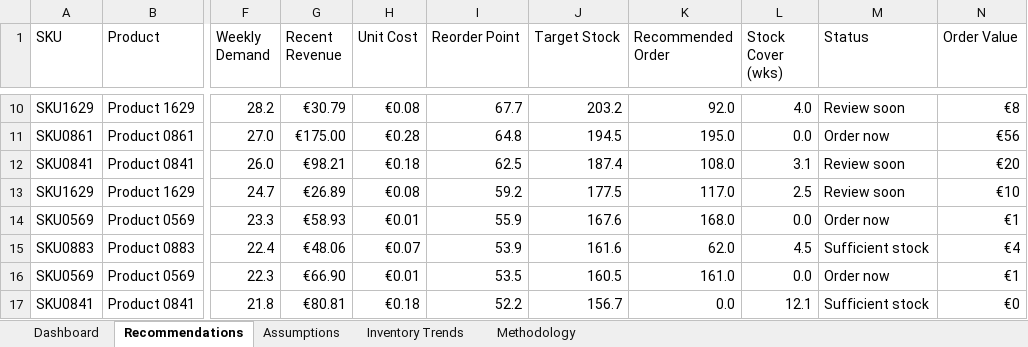
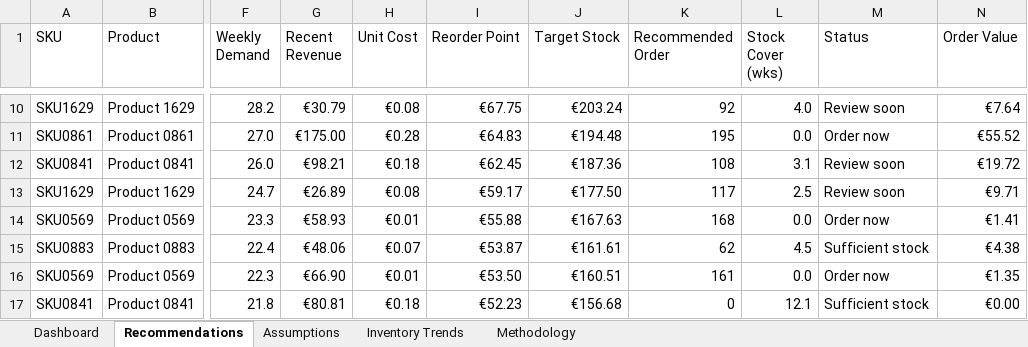
Before and after one commit to Olhovikov/data-analytics-portfolio, an Excel workbook: inventory-forecast/analysis/inventory_forecast.xlsx, sheet Recommendations, drawn as a sheet; only a part is shown, gaps mark what is left out; values as stored, in another font and other column widths than the file's, no cell formats; conditional formats and table styles not drawn; the diff covers the shown part only; the diff names each change by its address in the sheet, - before the commit and + after, or states it on an @@ line.

```diff
--- a/inventory-forecast/analysis/inventory_forecast.xlsx (sheet Recommendations)
+++ b/inventory-forecast/analysis/inventory_forecast.xlsx (sheet Recommendations)
-I10 (Reorder Point): 67.7
+I10 (Reorder Point): €67.75
-J10 (Target Stock): 203.2
+J10 (Target Stock): €203.24
-K10 (Recommended Order): 92.0
+K10 (Recommended Order): 92
-N10 (Order Value): €8
+N10 (Order Value): €7.64
-I11 (Reorder Point): 64.8
+I11 (Reorder Point): €64.83
-J11 (Target Stock): 194.5
+J11 (Target Stock): €194.48
-K11 (Recommended Order): 195.0
+K11 (Recommended Order): 195
-N11 (Order Value): €56
+N11 (Order Value): €55.52
-I12 (Reorder Point): 62.5
+I12 (Reorder Point): €62.45
-J12 (Target Stock): 187.4
+J12 (Target Stock): €187.36
-K12 (Recommended Order): 108.0
+K12 (Recommended Order): 108
-N12 (Order Value): €20
+N12 (Order Value): €19.72
-I13 (Reorder Point): 59.2
+I13 (Reorder Point): €59.17
-J13 (Target Stock): 177.5
+J13 (Target Stock): €177.50
-K13 (Recommended Order): 117.0
+K13 (Recommended Order): 117
-N13 (Order Value): €10
+N13 (Order Value): €9.71
-I14 (Reorder Point): 55.9
+I14 (Reorder Point): €55.88
-J14 (Target Stock): 167.6
+J14 (Target Stock): €167.63
-K14 (Recommended Order): 168.0
+K14 (Recommended Order): 168
-N14 (Order Value): €1
+N14 (Order Value): €1.41
-I15 (Reorder Point): 53.9
+I15 (Reorder Point): €53.87
-J15 (Target Stock): 161.6
+J15 (Target Stock): €161.61
-K15 (Recommended Order): 62.0
+K15 (Recommended Order): 62
-N15 (Order Value): €4
+N15 (Order Value): €4.38
-I16 (Reorder Point): 53.5
+I16 (Reorder Point): €53.50
-J16 (Target Stock): 160.5
+J16 (Target Stock): €160.51
-K16 (Recommended Order): 161.0
+K16 (Recommended Order): 161
-N16 (Order Value): €1
+N16 (Order Value): €1.35
-I17 (Reorder Point): 52.2
+I17 (Reorder Point): €52.23
-J17 (Target Stock): 156.7
+J17 (Target Stock): €156.68
-K17 (Recommended Order): 0.0
+K17 (Recommended Order): 0
-N17 (Order Value): €0
+N17 (Order Value): €0.00
```
Also changed, not shown: 1968 edited cells elsewhere in this sheet, sheet Dashboard, sheet Inventory Trends, sheet Methodology, sheet Assumptions, cell formats, charts or pictures, sales-analysis-sql/analysis/sales_analysis.xlsx, 2 other files.
